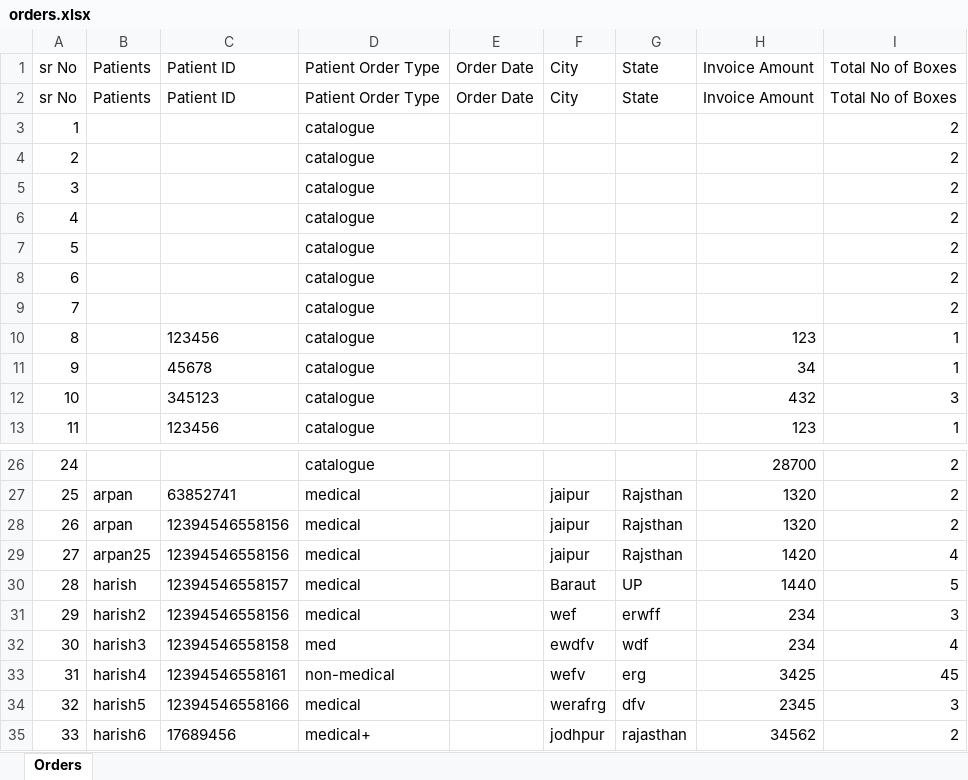
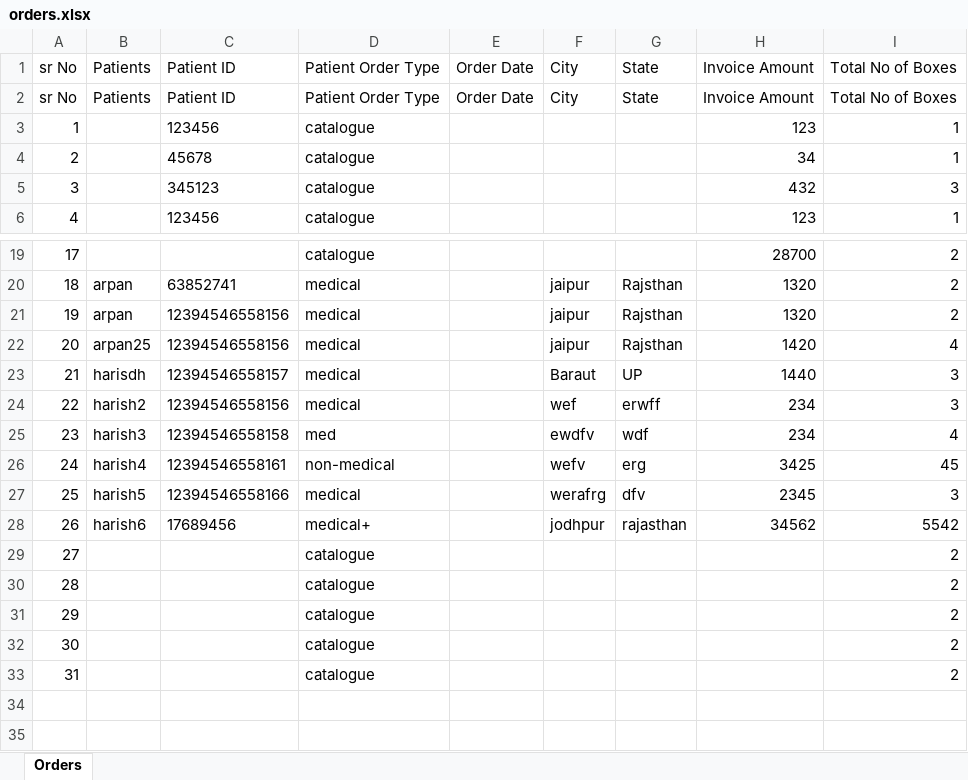
Before and after one commit to node-4/Mr-Manish-Xcell-Backend, an Excel workbook: orders.xlsx, sheet Orders, drawn as a sheet; only a part is shown, gaps mark what is left out; values as stored, in another font and other column widths than the file's, no borders; removed rows and columns are numbered as before the commit, all else as after; the diff names each change by its address in the sheet, - before the commit and + after, or states it on an @@ line.

```diff
--- a/orders.xlsx (sheet Orders)
+++ b/orders.xlsx (sheet Orders)
-row 8: 6 |  |  | catalogue |  |  |  |  | 2
-row 9: 7 |  |  | catalogue |  |  |  |  | 2
@@ column A renumbered between rows 3 and 28 @@
-B23: harish
+B23: harisdh
-I23: 5
+I23: 3
-I28: 2
+I28: 5542
@@ row 3 moved to row 29: 27 @@
@@ row 4 moved to row 30: 28 @@
@@ row 5 moved to row 31: 29 @@
@@ row 6 moved to row 32: 30 @@
@@ row 7 moved to row 33: 31 @@
```
Also changed, not shown: 2 other files.
